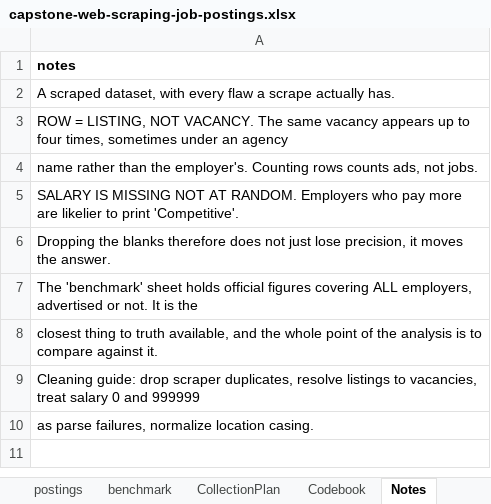
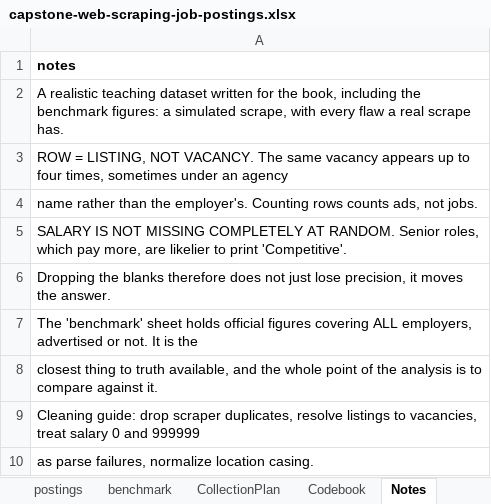
Before and after one commit to johnfisher-ai/Statistics-Data-Science-AI-Visual-Book, an Excel workbook: data/capstone-web-scraping-job-postings.xlsx, sheet Notes, drawn as a sheet; values as stored, in another font and other column widths than the file's, no borders; the diff names each change by its address in the sheet, - before the commit and + after, or states it on an @@ line.

```diff
--- a/data/capstone-web-scraping-job-postings.xlsx (sheet Notes)
+++ b/data/capstone-web-scraping-job-postings.xlsx (sheet Notes)
-A2: A scraped dataset, with every flaw a scrape actually has.
+A2: A realistic teaching dataset written for the book, including the benchmark figures: a simulated scrape, with every flaw a real scrape has.
-A5: SALARY IS MISSING NOT AT RANDOM. Employers who pay more are likelier…
+A5: SALARY IS NOT MISSING COMPLETELY AT RANDOM. Senior roles, which pay more, are likelier…
```
Also changed, not shown: 5 other files.
